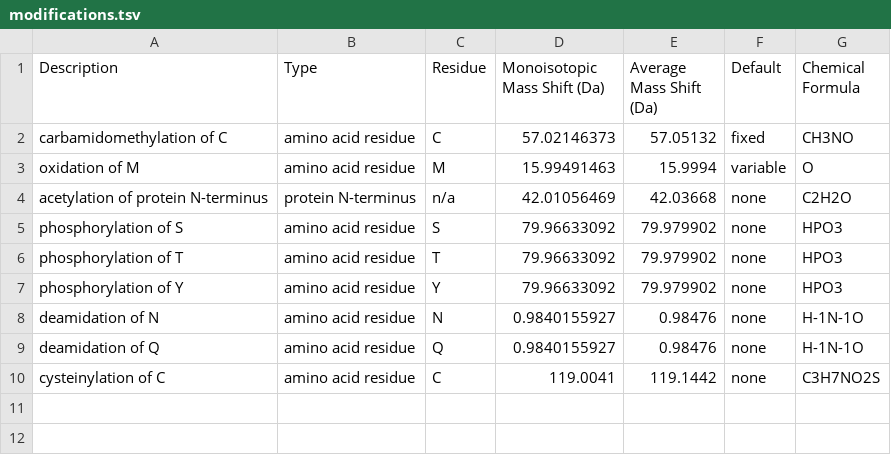
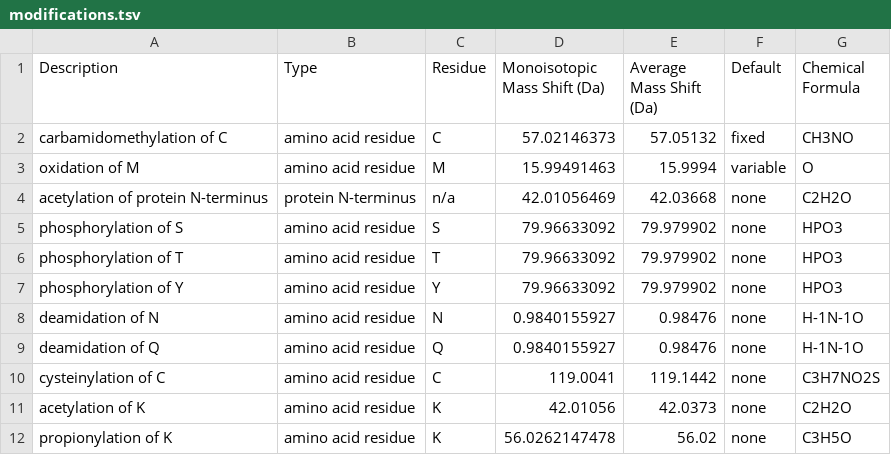
Before and after one commit to olivierlizotte/Trinity.Main, a TSV file: Configuration/modifications.tsv, drawn as a sheet.

```diff
--- a/Configuration/modifications.tsv
+++ b/Configuration/modifications.tsv
@@ -10 +10,3 @@ deamidation of Q	amino acid residue	Q	0.9840155927	0.98476	none	H-1N-1O
 cysteinylation of C	amino acid residue	C	119.0041	119.1442	none	C3H7NO2S
+acetylation of K	amino acid residue	K	42.01056	42.0373	none	C2H2O
+propionylation of K	amino acid residue	K	56.0262147478	56.02	none	C3H5O
```
Also changed, not shown: 17 other files.
